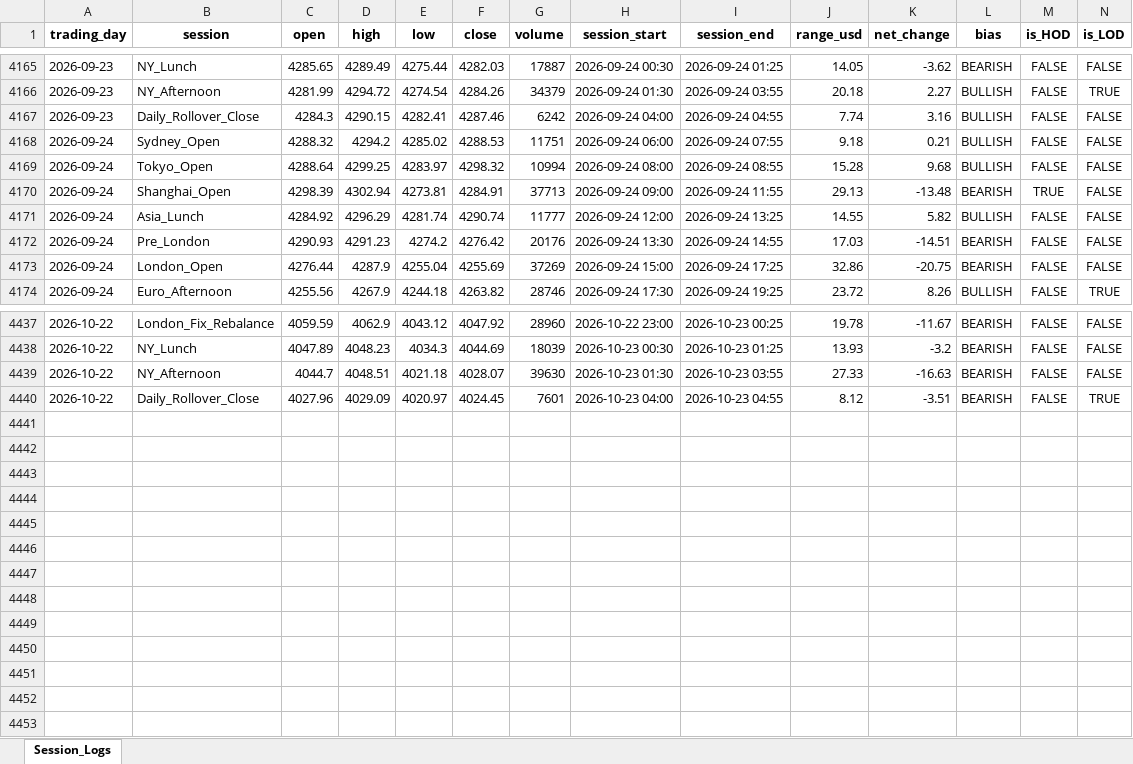
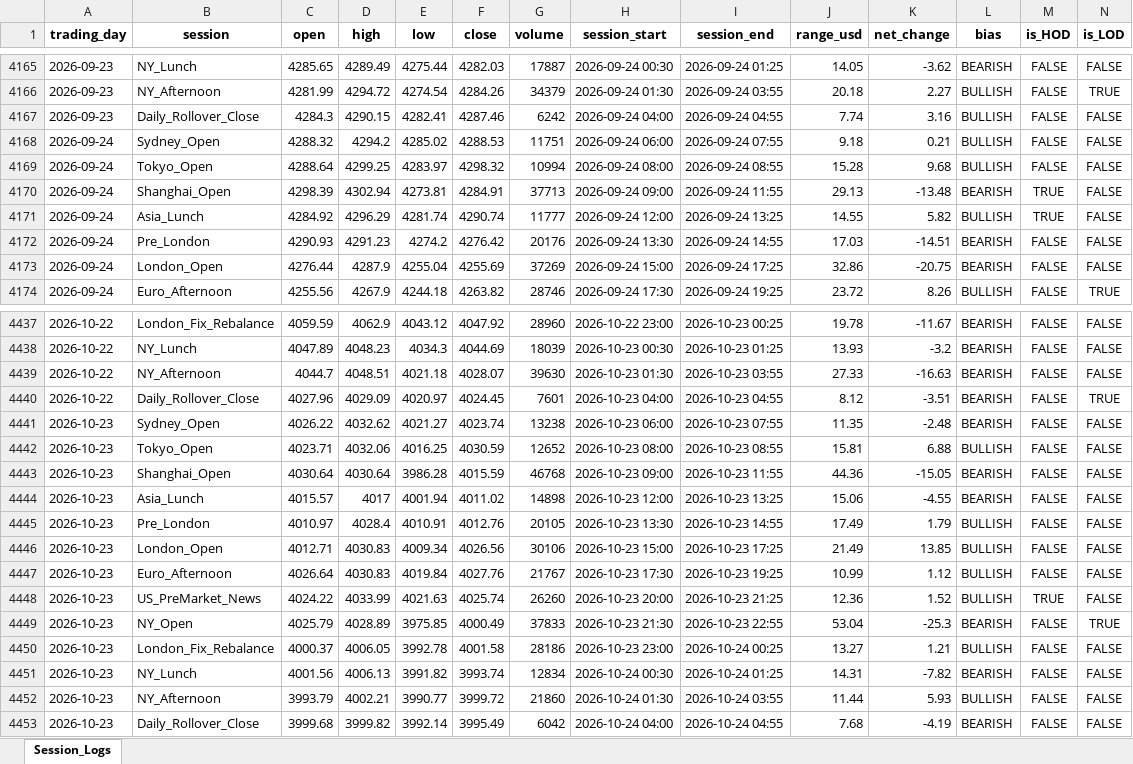
Before and after one commit to Jamesssurfer/XAUUSD-SessionTracker, an Excel workbook: XAUUSD_Daily_Sessions.xlsx, sheet Session_Logs, drawn as a sheet; only a part is shown, gaps mark what is left out; values as stored, in another font and other column widths than the file's, no borders; the diff names each change by its address in the sheet, - before the commit and + after, or states it on an @@ line.

Commit message:
Automated daily session update: 2026-10-24 11:22

```diff
--- a/XAUUSD_Daily_Sessions.xlsx (sheet Session_Logs)
+++ b/XAUUSD_Daily_Sessions.xlsx (sheet Session_Logs)
-M4171 (is_HOD): FALSE
+M4171 (is_HOD): TRUE
+row 4441: 2026-10-23 | Sydney_Open | 4026.22 | 4032.62 | 4021.27 | 4023.74 | 13238 | 2026-10-23 06:00 | 2026-10-23 07:55 | 11.35 | -2.48 | BEARISH | FALSE | FALSE
+row 4442: 2026-10-23 | Tokyo_Open | 4023.71 | 4032.06 | 4016.25 | 4030.59 | 12652 | 2026-10-23 08:00 | 2026-10-23 08:55 | 15.81 | 6.88 | BULLISH | FALSE | FALSE
+row 4443: 2026-10-23 | Shanghai_Open | 4030.64 | 4030.64 | 3986.28 | 4015.59 | 46768 | 2026-10-23 09:00 | 2026-10-23 11:55 | 44.36 | -15.05 | BEARISH | FALSE | FALSE
+row 4444: 2026-10-23 | Asia_Lunch | 4015.57 | 4017 | 4001.94 | 4011.02 | 14898 | 2026-10-23 12:00 | 2026-10-23 13:25 | 15.06 | -4.55 | BEARISH | FALSE | FALSE
+row 4445: 2026-10-23 | Pre_London | 4010.97 | 4028.4 | 4010.91 | 4012.76 | 20105 | 2026-10-23 13:30 | 2026-10-23 14:55 | 17.49 | 1.79 | BULLISH | FALSE | FALSE
+row 4446: 2026-10-23 | London_Open | 4012.71 | 4030.83 | 4009.34 | 4026.56 | 30106 | 2026-10-23 15:00 | 2026-10-23 17:25 | 21.49 | 13.85 | BULLISH | FALSE | FALSE
+row 4447: 2026-10-23 | Euro_Afternoon | 4026.64 | 4030.83 | 4019.84 | 4027.76 | 21767 | 2026-10-23 17:30 | 2026-10-23 19:25 | 10.99 | 1.12 | BULLISH | FALSE | FALSE
+row 4448: 2026-10-23 | US_PreMarket_News | 4024.22 | 4033.99 | 4021.63 | 4025.74 | 26260 | 2026-10-23 20:00 | 2026-10-23 21:25 | 12.36 | 1.52 | BULLISH | TRUE | FALSE
+row 4449: 2026-10-23 | NY_Open | 4025.79 | 4028.89 | 3975.85 | 4000.49 | 37833 | 2026-10-23 21:30 | 2026-10-23 22:55 | 53.04 | -25.3 | BEARISH | FALSE | TRUE
+row 4450: 2026-10-23 | London_Fix_Rebalance | 4000.37 | 4006.05 | 3992.78 | 4001.58 | 28186 | 2026-10-23 23:00 | 2026-10-24 00:25 | 13.27 | 1.21 | BULLISH | FALSE | FALSE
+row 4451: 2026-10-23 | NY_Lunch | 4001.56 | 4006.13 | 3991.82 | 3993.74 | 12834 | 2026-10-24 00:30 | 2026-10-24 01:25 | 14.31 | -7.82 | BEARISH | FALSE | FALSE
+row 4452: 2026-10-23 | NY_Afternoon | 3993.79 | 4002.21 | 3990.77 | 3999.72 | 21860 | 2026-10-24 01:30 | 2026-10-24 03:55 | 11.44 | 5.93 | BULLISH | FALSE | FALSE
+row 4453: 2026-10-23 | Daily_Rollover_Close | 3999.68 | 3999.82 | 3992.14 | 3995.49 | 6042 | 2026-10-24 04:00 | 2026-10-24 04:55 | 7.68 | -4.19 | BEARISH | FALSE | FALSE
```
